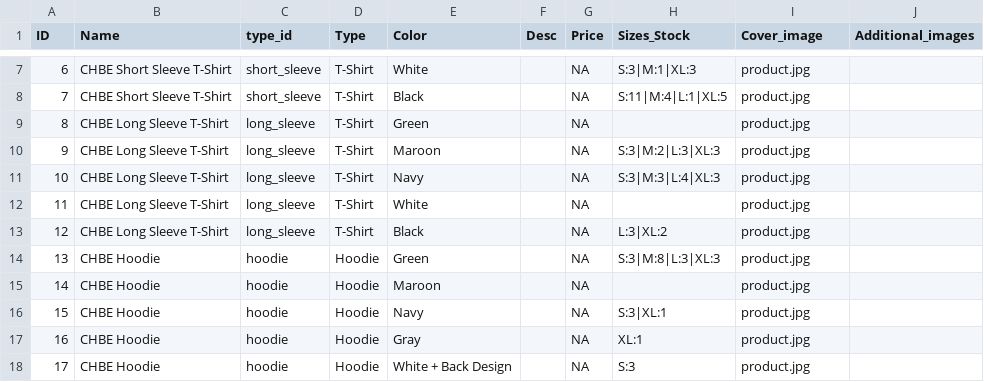
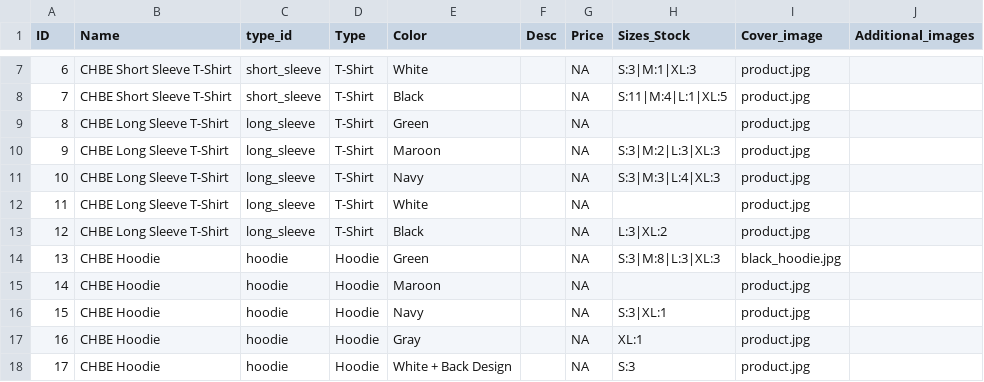
Before and after one commit to Env-25/Env-25.github.io, a CSV file: public/merch/merch.csv, drawn as a sheet; only a part is shown, gaps mark what is left out; the diff names each change by its address in the sheet, - before the commit and + after, or states it on an @@ line.

Commit message:
merch update

```diff
--- a/public/merch/merch.csv
+++ b/public/merch/merch.csv
-I14 (Cover_image): product.jpg
+I14 (Cover_image): black_hoodie.jpg
```
Also changed, not shown: 1 other file.
